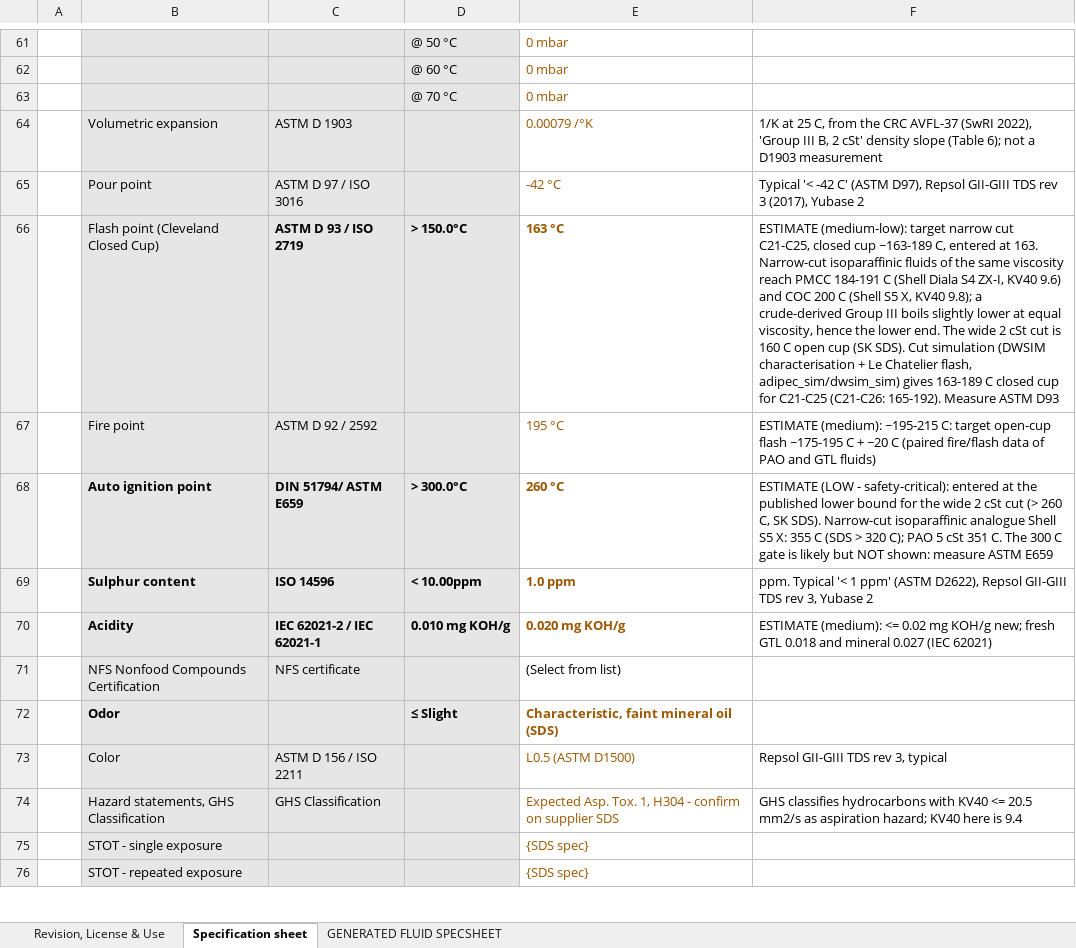
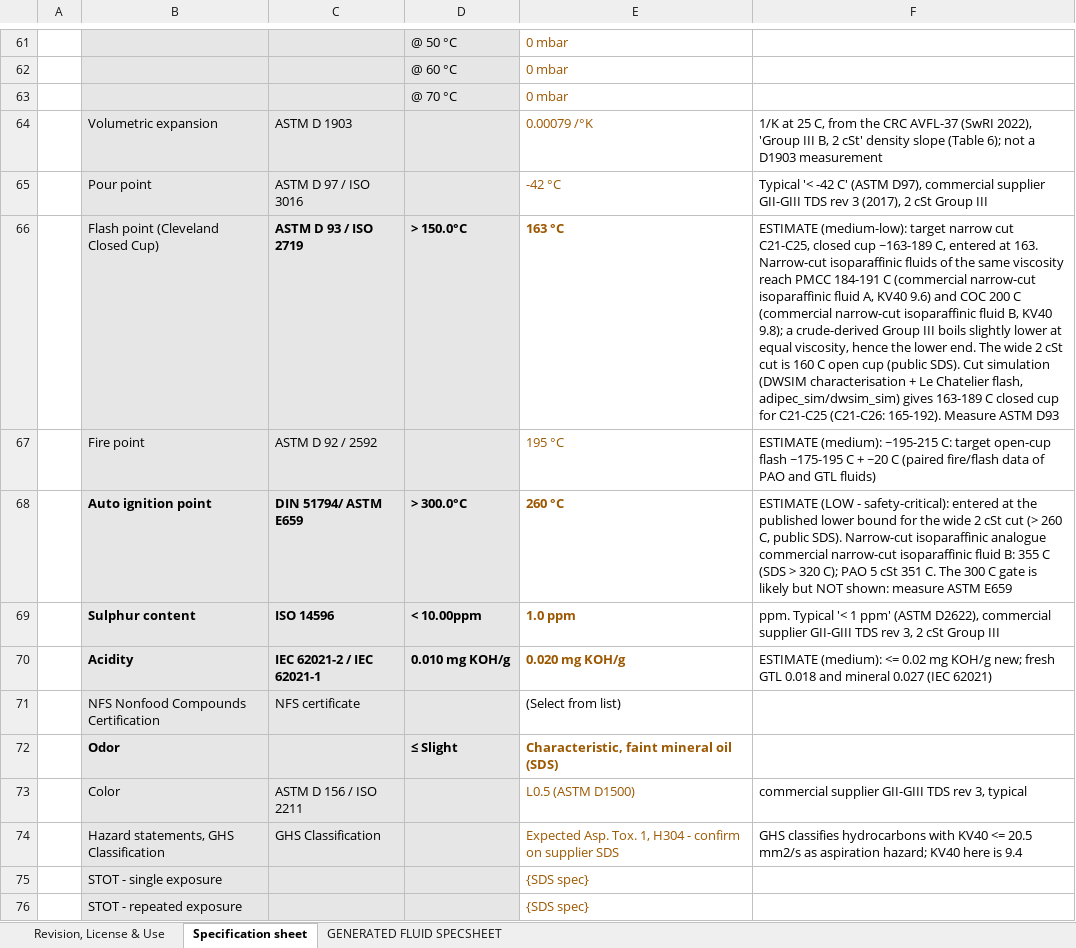
Before and after one commit to 1boscochiramel/Adipec-immersive-coolant-, an Excel workbook: data/OCP_Fluid_Speclist_GroupIII_TargetCut_C21-C25.xlsx, sheet Specification sheet, drawn as a sheet; only a part is shown, gaps mark what is left out; values as stored, in another font and other column widths than the file's, no borders; conditional formats not drawn; the diff names each change by its address in the sheet, - before the commit and + after, or states it on an @@ line.

Commit message:
Sync public companion with slide values and expand crash course

```diff
--- a/data/OCP_Fluid_Speclist_GroupIII_TargetCut_C21-C25.xlsx (sheet Specification sheet)
+++ b/data/OCP_Fluid_Speclist_GroupIII_TargetCut_C21-C25.xlsx (sheet Specification sheet)
-F65: …(ASTM D97), Repsol GII-GIII TDS rev 3 (2017), Yubase 2
+F65: …(ASTM D97), commercial supplier GII-GIII TDS rev 3 (2017), 2 cSt Group III
-F66: …184-191 C (Shell Diala S4 ZX-I, KV40 9.6) and COC 200 C (Shell S5 X, KV40 9.8); a crude-derived Group III boils slightly lower at equal viscosity, hence the lower end. The wide 2 cSt cut is 160 C open cup (SK SDS). Cut…
+F66: …184-191 C (commercial narrow-cut isoparaffinic fluid A, KV40 9.6) and COC 200 C (commercial narrow-cut isoparaffinic fluid B, KV40 9.8); a crude-derived Group III boils slightly lower at equal viscosity, hence the lower end. The wide 2 cSt cut is 160 C open cup (public SDS). Cut…
-F68: …260 C, SK SDS). Narrow-cut isoparaffinic analogue Shell S5 X: 355 C…
+F68: …260 C, public SDS). Narrow-cut isoparaffinic analogue commercial narrow-cut isoparaffinic fluid B: 355 C…
-F69: …(ASTM D2622), Repsol GII-GIII TDS rev 3, Yubase 2
+F69: …(ASTM D2622), commercial supplier GII-GIII TDS rev 3, 2 cSt Group III
-F73: Repsol GII-GIII TDS rev 3, typical
+F73: commercial supplier GII-GIII TDS rev 3, typical
```
Also changed, not shown: data/OCP_Fluid_Speclist_GroupIII_2cSt_PublicData.xlsx, 29 other files.
